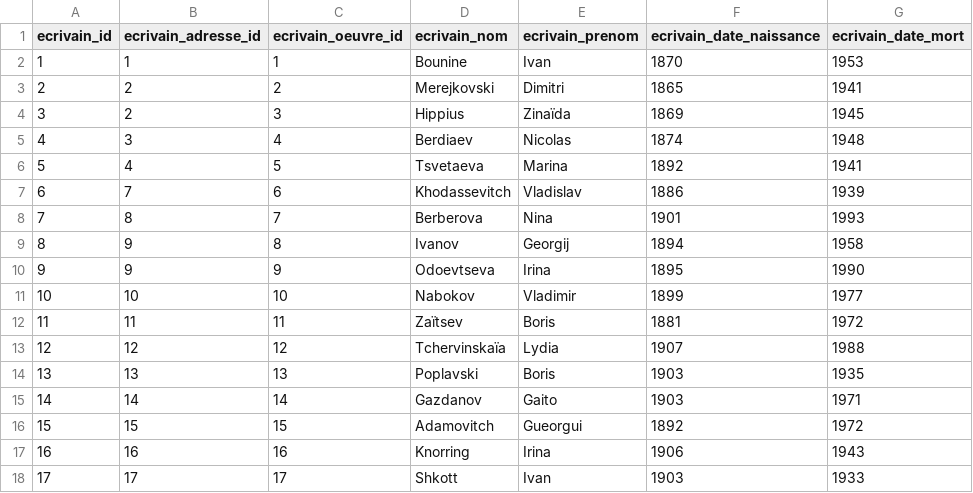
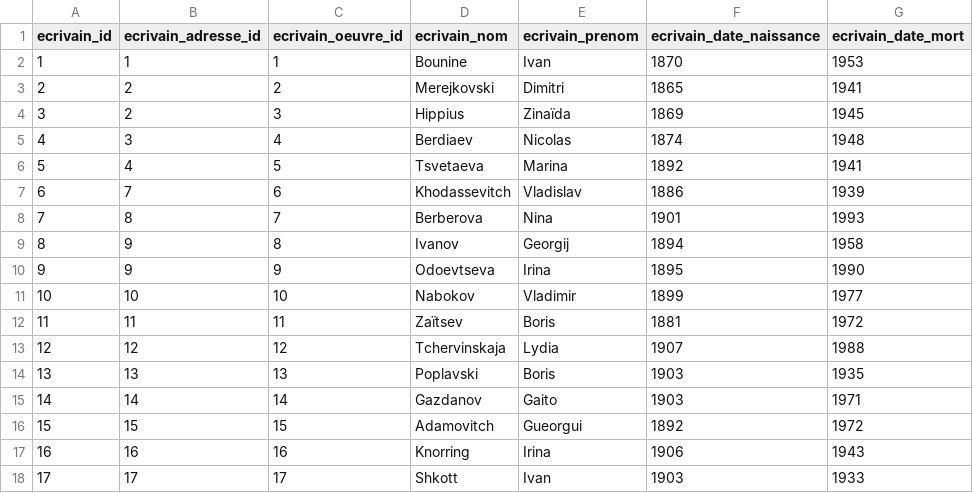
Before and after one commit to kristinkonstantinova/Projet-Python-ThesauRusse, a CSV file: Ecrivain.csv, drawn as a sheet.

```diff
--- a/Ecrivain.csv
+++ b/Ecrivain.csv
@@ -12,3 +12,3 @@ ecrivain_id,ecrivain_adresse_id,ecrivain_oeuvre_id,ecrivain_nom,ecrivain_prenom,
 11,11,11,Zaïtsev,Boris,1881,1972
-12,12,12,Tchervinskaïa,Lydia ,1907,1988
+12,12,12,Tchervinskaja,Lydia,1907,1988
 13,13,13,Poplavski,Boris,1903,1935
```
Also changed, not shown: 6 other files.
